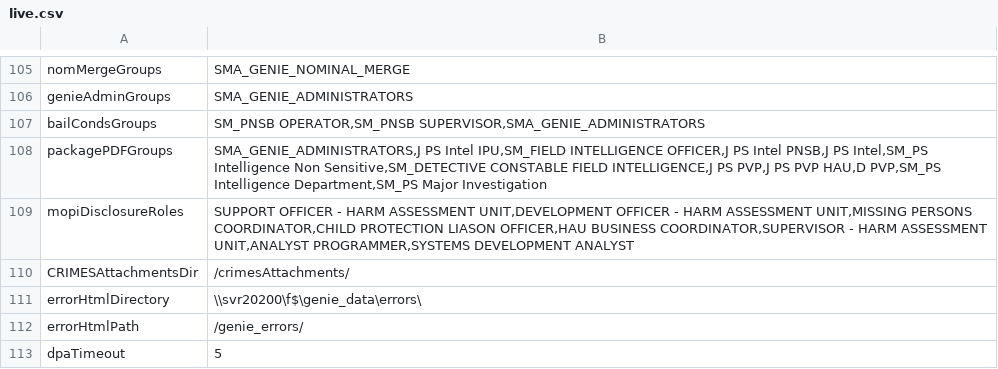
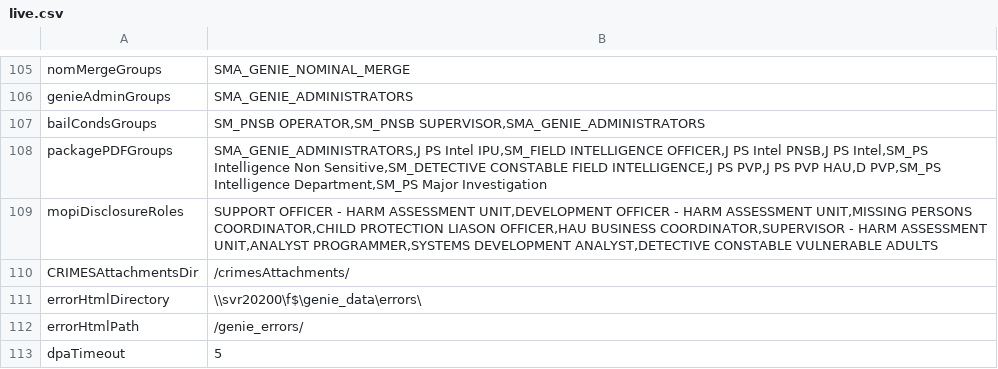
Before and after one commit to theGenieMan/genieAssets, a CSV file: lookups/environment/live.csv, drawn as a sheet; only a part is shown, gaps mark what is left out.

```diff
--- a/lookups/environment/live.csv
+++ b/lookups/environment/live.csv
@@ -108,3 +108,3 @@ bailCondsGroups|SM_PNSB OPERATOR,SM_PNSB SUPERVISOR,SMA_GENIE_ADMINISTRATORS
 packagePDFGroups|SMA_GENIE_ADMINISTRATORS,J PS Intel IPU,SM_FIELD INTELLIGENCE OFFICER,J PS Intel PNSB,J PS Intel,SM_PS Intelligence Non Sensitive,SM_DETECTIVE CONSTABLE FIELD INTELLIGENCE,J PS PVP,J PS PVP HAU,D PVP,SM_PS Intelligence Department,SM_PS Major Investigation
-mopiDisclosureRoles|SUPPORT OFFICER - HARM ASSESSMENT UNIT,DEVELOPMENT OFFICER - HARM ASSESSMENT UNIT,MISSING PERSONS COORDINATOR,CHILD PROTECTION LIASON OFFICER,HAU BUSINESS COORDINATOR,SUPERVISOR - HARM ASSESSMENT UNIT,ANALYST PROGRAMMER,SYSTEMS DEVELOPMENT ANALYST
+mopiDisclosureRoles|SUPPORT OFFICER - HARM ASSESSMENT UNIT,DEVELOPMENT OFFICER - HARM ASSESSMENT UNIT,MISSING PERSONS COORDINATOR,CHILD PROTECTION LIASON OFFICER,HAU BUSINESS COORDINATOR,SUPERVISOR - HARM ASSESSMENT UNIT,ANALYST PROGRAMMER,SYSTEMS DEVELOPMENT ANALYST,DETECTIVE CONSTABLE VULNERABLE ADULTS
 CRIMESAttachmentsDir|/crimesAttachments/
```
Also changed, not shown: 3 other files.
